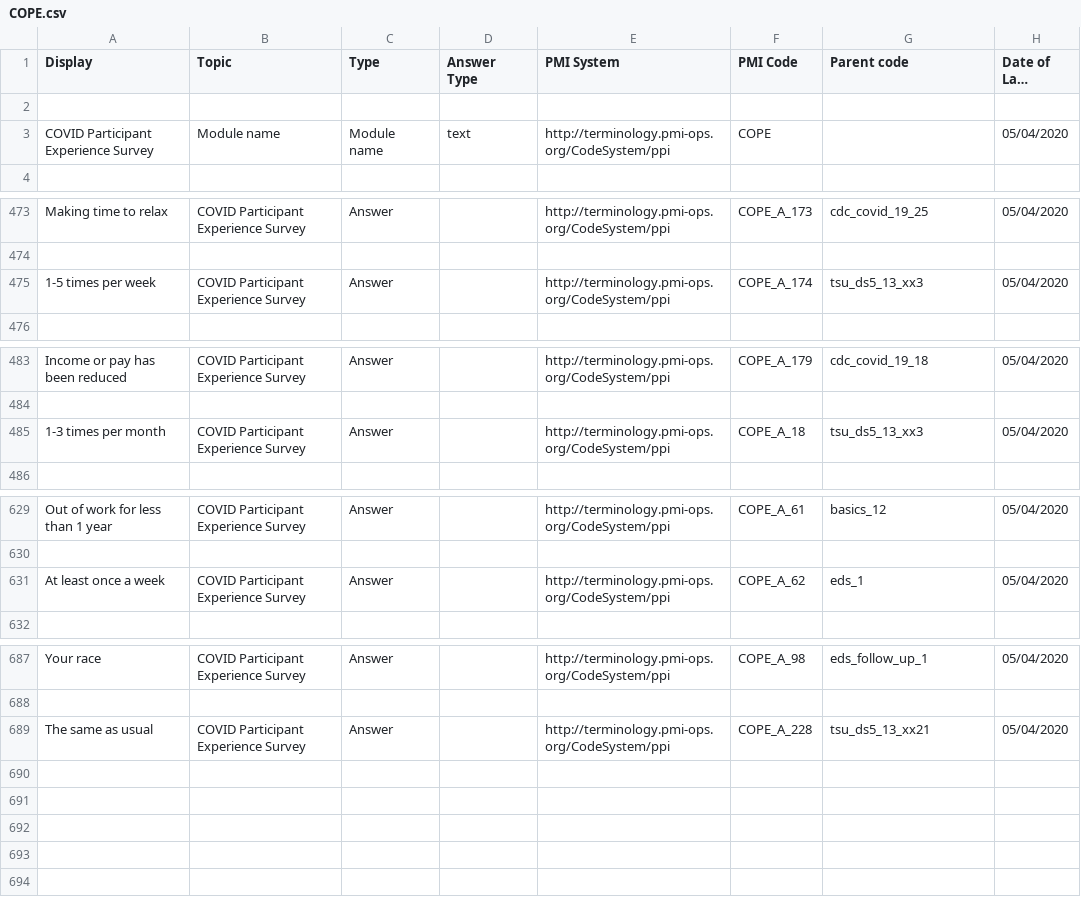
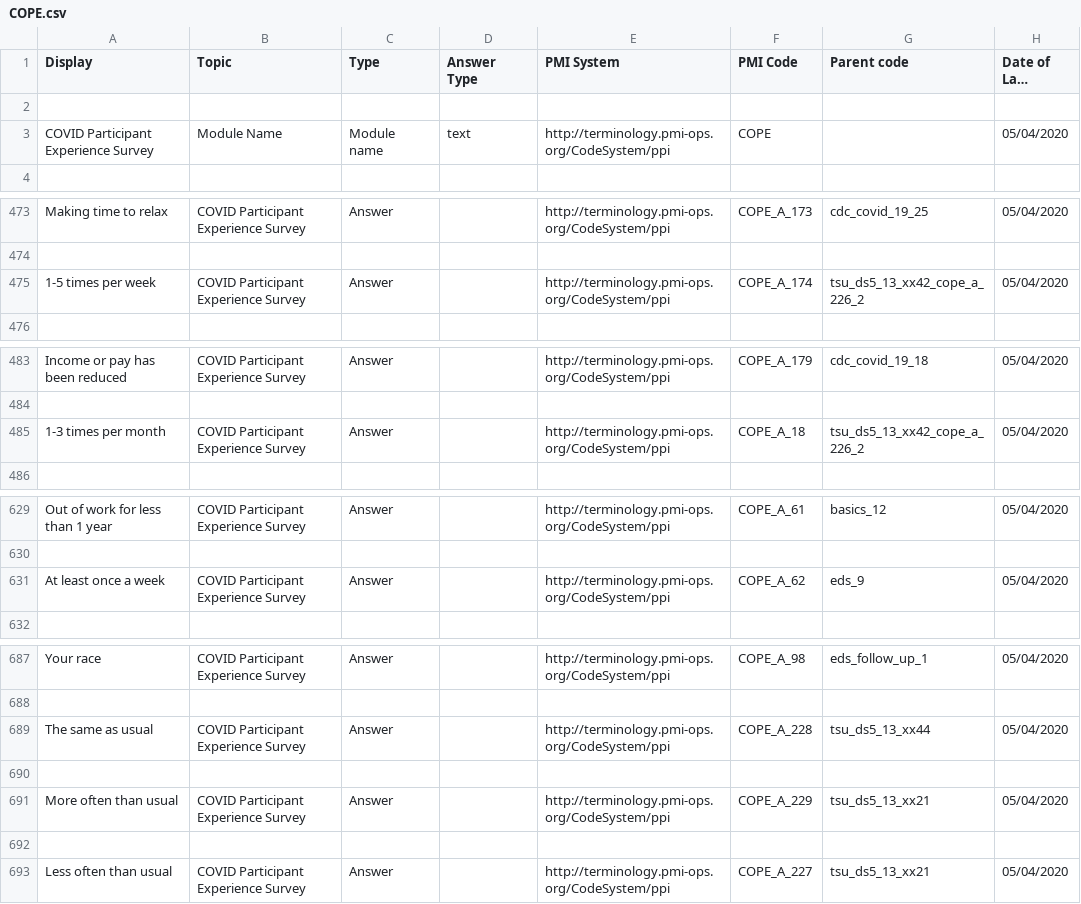
Before and after one commit to all-of-us-terminology/codebook-to-fhir, a CSV file: sheets/COPE.csv, drawn as a sheet; only a part is shown, gaps mark what is left out; long unchanged cells end in …; the diff covers the shown part only; the diff names each change by its address in the sheet, - before the commit and + after, or states it on an @@ line.

```diff
--- a/sheets/COPE.csv
+++ b/sheets/COPE.csv
-B3 (Topic): Module name
+B3 (Topic): Module Name
-G475 (Parent code): tsu_ds5_13_xx3
+G475 (Parent code): tsu_ds5_13_xx42_cope_a_226_2
-G485 (Parent code): tsu_ds5_13_xx3
+G485 (Parent code): tsu_ds5_13_xx42_cope_a_226_2
-G631 (Parent code): eds_1
+G631 (Parent code): eds_9
-G689 (Parent code): tsu_ds5_13_xx21
+G689 (Parent code): tsu_ds5_13_xx44
+row 690: (empty)
+row 691: More often than usual | COVID Participant Experience Survey | Answer |  | http://terminology.pmi-ops.org/CodeSystem/ppi | COPE_A_229 | tsu_ds5_13_xx21 | 05/04/2020
+row 692: (empty)
+row 693: Less often than usual | COVID Participant Experience Survey | Answer |  | http://terminology.pmi-ops.org/CodeSystem/ppi | COPE_A_227 | tsu_ds5_13_xx21 | 05/04/2020
```
Also changed, not shown: 13 edited cells elsewhere in this file, 3 other files.
